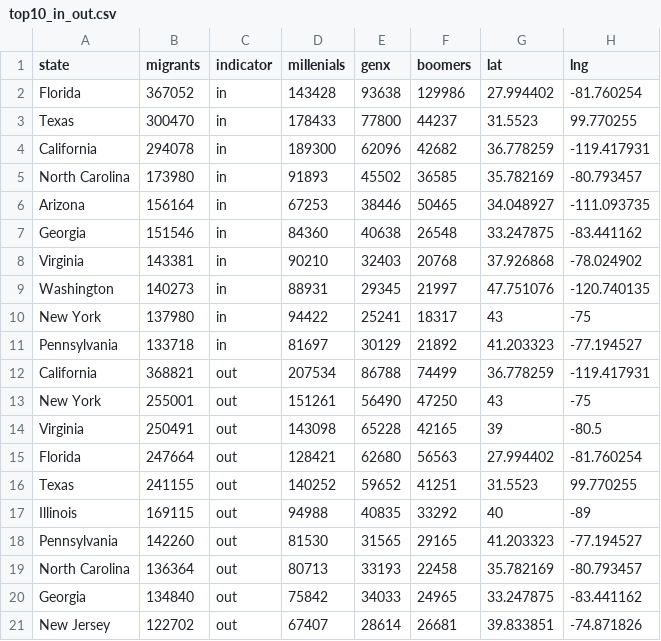
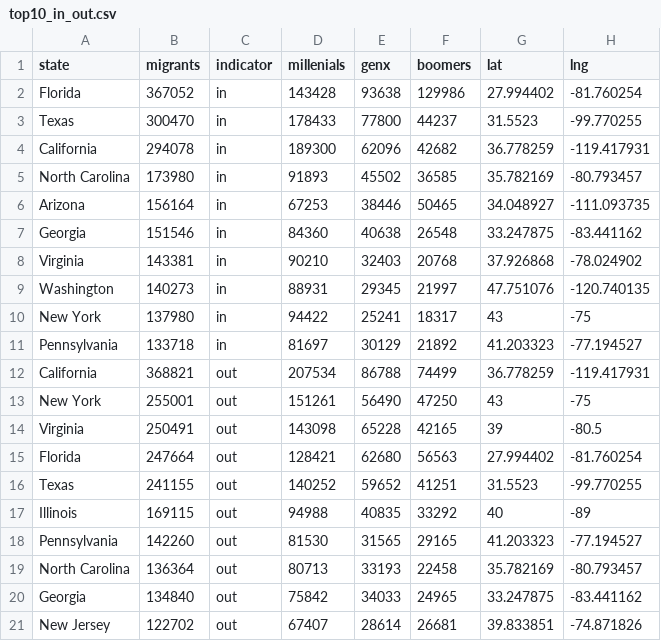
Before and after one commit to aliciasply/InterState-Migration, a CSV file: Data/Justin/top10_in_out.csv, drawn as a sheet.

Commit message:
piechart working with percentages on click pie chart, raw count on click state

```diff
--- a/Data/Justin/top10_in_out.csv
+++ b/Data/Justin/top10_in_out.csv
@@ -2,3 +2,3 @@ state,migrants,indicator,millenials,genx,boomers,lat,lng
 Florida,367052,in,143428,93638,129986,27.994402,-81.760254
-Texas,300470,in,178433,77800,44237,31.5523,99.770255
+Texas,300470,in,178433,77800,44237,31.5523,-99.770255
 California,294078,in,189300,62096,42682,36.778259,-119.417931
@@ -15,3 +15,3 @@ Virginia,250491,out,143098,65228,42165,39,-80.5
 Florida,247664,out,128421,62680,56563,27.994402,-81.760254
-Texas,241155,out,140252,59652,41251,31.5523,99.770255
+Texas,241155,out,140252,59652,41251,31.5523,-99.770255
 Illinois,169115,out,94988,40835,33292,40,-89
```
Also changed, not shown: 1 other file.
